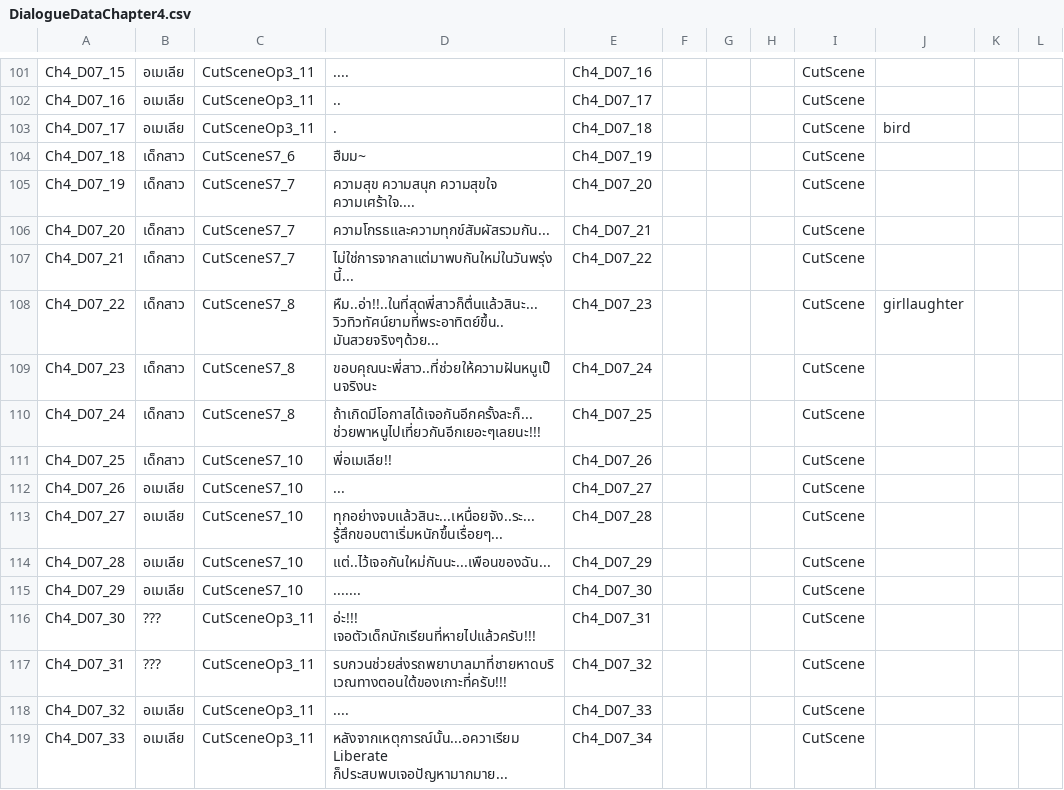
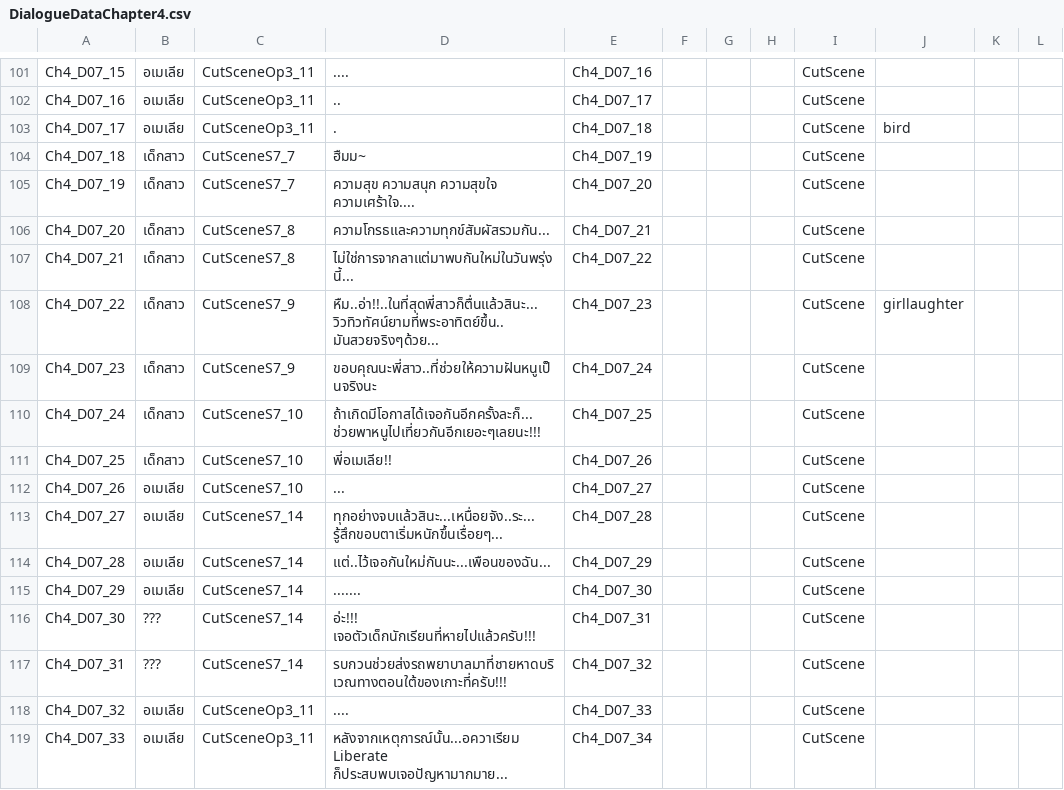
Before and after one commit to JojoeTP/Aquarium, a CSV file: Assets/StreamingAssets/DialogueData/DialogueDataChapter4.csv, drawn as a sheet; only a part is shown, gaps mark what is left out.

```diff
--- a/Assets/StreamingAssets/DialogueData/DialogueDataChapter4.csv
+++ b/Assets/StreamingAssets/DialogueData/DialogueDataChapter4.csv
@@ -103,16 +103,16 @@ Ch4_D07_16,อเมเลีย,CutSceneOp3_11,..,Ch4_D07_17,,,,CutScene,,,
 Ch4_D07_17,อเมเลีย,CutSceneOp3_11,.,Ch4_D07_18,,,,CutScene,bird,,
-Ch4_D07_18,เด็กสาว,CutSceneS7_6,ฮืมม~,Ch4_D07_19,,,,CutScene,,,
+Ch4_D07_18,เด็กสาว,CutSceneS7_7,ฮืมม~,Ch4_D07_19,,,,CutScene,,,
 Ch4_D07_19,เด็กสาว,CutSceneS7_7,ความสุข ความสนุก ความสุขใจ ความเศร้าใจ....,Ch4_D07_20,,,,CutScene,,,
-Ch4_D07_20,เด็กสาว,CutSceneS7_7,ความโกรธและความทุกข์สัมผัสรวมกัน...,Ch4_D07_21,,,,CutScene,,,
-Ch4_D07_21,เด็กสาว,CutSceneS7_7,ไม่ใช่การจากลาแต่มาพบกันใหม่ในวันพรุ่งนี้...,Ch4_D07_22,,,,CutScene,,,
-Ch4_D07_22,เด็กสาว,CutSceneS7_8,หืม..อ่า!!..ในที่สุดพี่สาวก็ตื่นแล้วสินะ...วิวทิวทัศน์ยามที่พระอาทิตย์ขึ้น..มันสวยจริงๆด้วย...,Ch4_D07_23,,,,CutScene,girllaughter,,
-Ch4_D07_23,เด็กสาว,CutSceneS7_8,ขอบคุณนะพี่สาว..ที่ช่วยให้ความฝันหนูเป็นจริงนะ,Ch4_D07_24,,,,CutScene,,,
-Ch4_D07_24,เด็กสาว,CutSceneS7_8,ถ้าเกิดมีโอกาสได้เจอกันอีกครั้งละก็...ช่วยพาหนูไปเที่ยวกันอีกเยอะๆเลยนะ!!!,Ch4_D07_25,,,,CutScene,,,
+Ch4_D07_20,เด็กสาว,CutSceneS7_8,ความโกรธและความทุกข์สัมผัสรวมกัน...,Ch4_D07_21,,,,CutScene,,,
+Ch4_D07_21,เด็กสาว,CutSceneS7_8,ไม่ใช่การจากลาแต่มาพบกันใหม่ในวันพรุ่งนี้...,Ch4_D07_22,,,,CutScene,,,
+Ch4_D07_22,เด็กสาว,CutSceneS7_9,หืม..อ่า!!..ในที่สุดพี่สาวก็ตื่นแล้วสินะ...วิวทิวทัศน์ยามที่พระอาทิตย์ขึ้น..มันสวยจริงๆด้วย...,Ch4_D07_23,,,,CutScene,girllaughter,,
+Ch4_D07_23,เด็กสาว,CutSceneS7_9,ขอบคุณนะพี่สาว..ที่ช่วยให้ความฝันหนูเป็นจริงนะ,Ch4_D07_24,,,,CutScene,,,
+Ch4_D07_24,เด็กสาว,CutSceneS7_10,ถ้าเกิดมีโอกาสได้เจอกันอีกครั้งละก็...ช่วยพาหนูไปเที่ยวกันอีกเยอะๆเลยนะ!!!,Ch4_D07_25,,,,CutScene,,,
 Ch4_D07_25,เด็กสาว,CutSceneS7_10,พี่อเมเลีย!!,Ch4_D07_26,,,,CutScene,,,
 Ch4_D07_26,อเมเลีย,CutSceneS7_10,...,Ch4_D07_27,,,,CutScene,,,
-Ch4_D07_27,อเมเลีย,CutSceneS7_10,ทุกอย่างจบแล้วสินะ...เหนื่อยจัง..ระ...รู้สึกขอบตาเริ่มหนักขึ้นเรื่อยๆ...,Ch4_D07_28,,,,CutScene,,,
-Ch4_D07_28,อเมเลีย,CutSceneS7_10,แต่..ไว้เจอกันใหม่กันนะ...เพือนของฉัน...,Ch4_D07_29,,,,CutScene,,,
-Ch4_D07_29,อเมเลีย,CutSceneS7_10,.......,Ch4_D07_30,,,,CutScene,,,
-Ch4_D07_30,???,CutSceneOp3_11,อ่ะ!!! เจอตัวเด็กนักเรียนที่หายไปแล้วครับ!!!,Ch4_D07_31,,,,CutScene,,,
-Ch4_D07_31,???,CutSceneOp3_11,รบกวนช่วยส่งรถพยาบาลมาที่ชายหาดบริเวณทางตอนใต้ของเกาะที่ครับ!!!,Ch4_D07_32,,,,CutScene,,,
+Ch4_D07_27,อเมเลีย,CutSceneS7_14,ทุกอย่างจบแล้วสินะ...เหนื่อยจัง..ระ...รู้สึกขอบตาเริ่มหนักขึ้นเรื่อยๆ...,Ch4_D07_28,,,,CutScene,,,
+Ch4_D07_28,อเมเลีย,CutSceneS7_14,แต่..ไว้เจอกันใหม่กันนะ...เพือนของฉัน...,Ch4_D07_29,,,,CutScene,,,
+Ch4_D07_29,อเมเลีย,CutSceneS7_14,.......,Ch4_D07_30,,,,CutScene,,,
+Ch4_D07_30,???,CutSceneS7_14,อ่ะ!!! เจอตัวเด็กนักเรียนที่หายไปแล้วครับ!!!,Ch4_D07_31,,,,CutScene,,,
+Ch4_D07_31,???,CutSceneS7_14,รบกวนช่วยส่งรถพยาบาลมาที่ชายหาดบริเวณทางตอนใต้ของเกาะที่ครับ!!!,Ch4_D07_32,,,,CutScene,,,
 Ch4_D07_32,อเมเลีย,CutSceneOp3_11,....,Ch4_D07_33,,,,CutScene,,,
```
Also changed, not shown: 4 other files.
